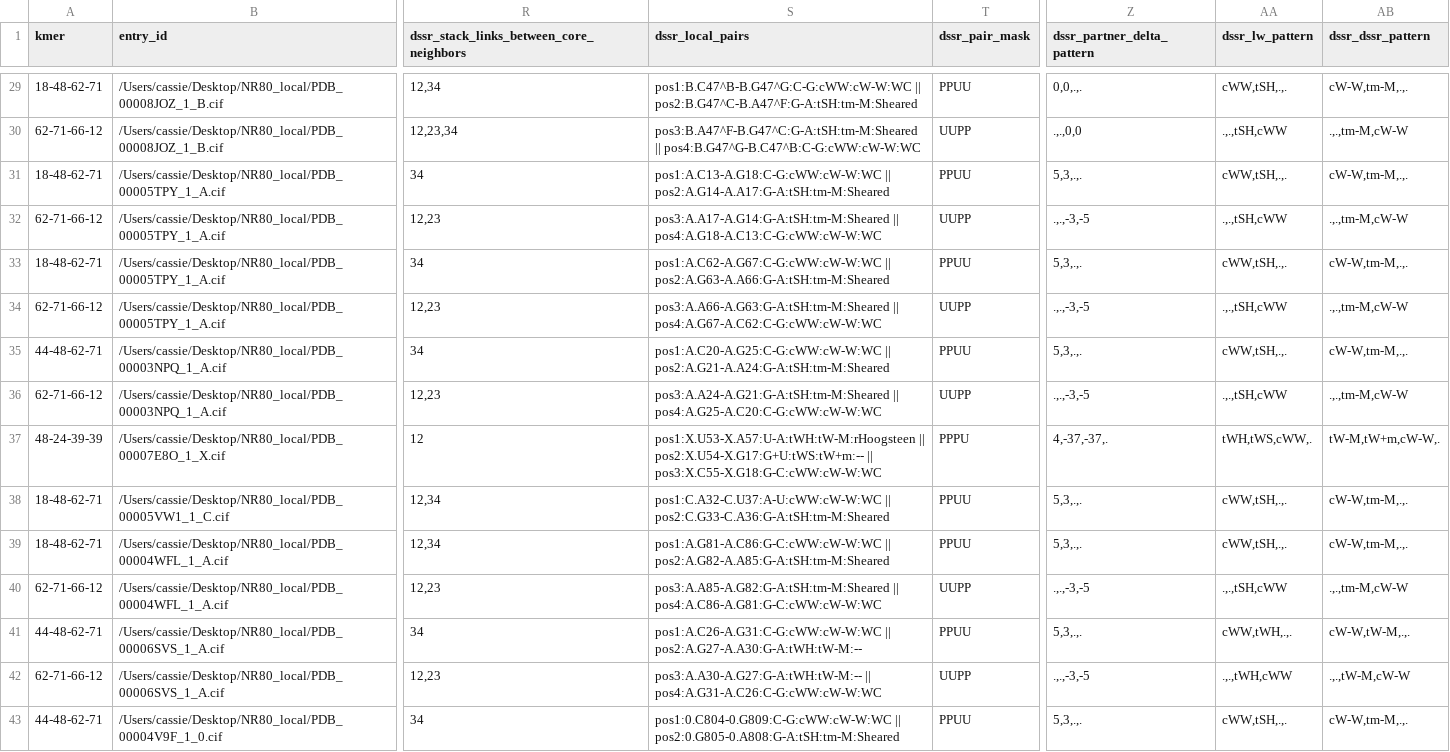
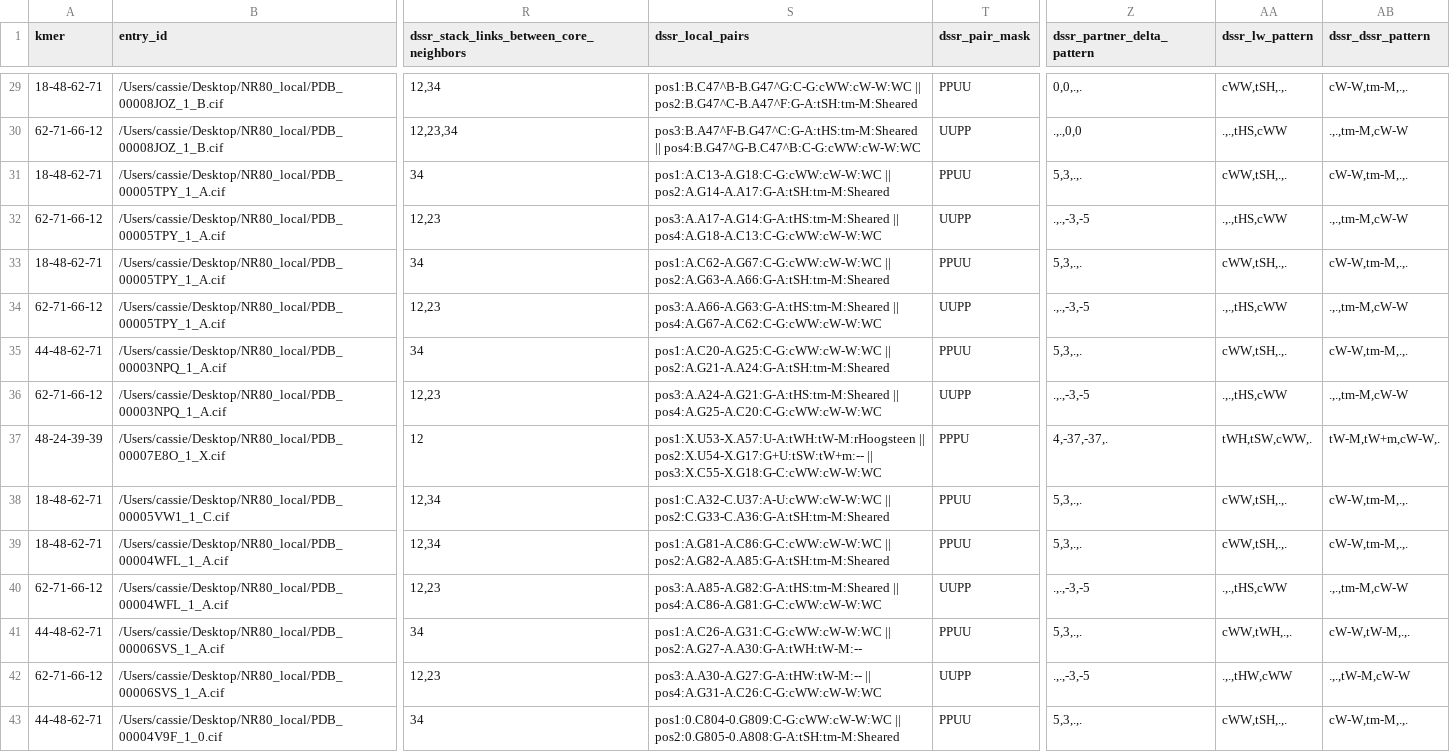
Before and after one commit to Cassie818/RFoldSearch-analysis, a TSV file: files/motifs/known_motif_core_dssr_pair_conservation_instances_production_new.tsv, drawn as a sheet; only a part is shown, gaps mark what is left out; the diff covers the shown part only; the diff names each change by its address in the sheet, - before the commit and + after, or states it on an @@ line.

Commit message:
Read DSSR labels from each token nucleotide and render Fig. 6F/G with ChimeraX

```diff
--- a/files/motifs/known_motif_core_dssr_pair_conservation_instances_production_new.tsv
+++ b/files/motifs/known_motif_core_dssr_pair_conservation_instances_production_new.tsv
-S30 (dssr_local_pairs): pos3:B.A47^F-B.G47^C:G-A:tSH:tm-M:Sheared || pos4:B.G47^G-B.C47^B:C-G:cWW:cW-W:WC
+S30 (dssr_local_pairs): pos3:B.A47^F-B.G47^C:G-A:tHS:tm-M:Sheared || pos4:B.G47^G-B.C47^B:C-G:cWW:cW-W:WC
-AA30 (dssr_lw_pattern): .,.,tSH,cWW
+AA30 (dssr_lw_pattern): .,.,tHS,cWW
-S32 (dssr_local_pairs): pos3:A.A17-A.G14:G-A:tSH:tm-M:Sheared || pos4:A.G18-A.C13:C-G:cWW:cW-W:WC
+S32 (dssr_local_pairs): pos3:A.A17-A.G14:G-A:tHS:tm-M:Sheared || pos4:A.G18-A.C13:C-G:cWW:cW-W:WC
-AA32 (dssr_lw_pattern): .,.,tSH,cWW
+AA32 (dssr_lw_pattern): .,.,tHS,cWW
-S34 (dssr_local_pairs): pos3:A.A66-A.G63:G-A:tSH:tm-M:Sheared || pos4:A.G67-A.C62:C-G:cWW:cW-W:WC
+S34 (dssr_local_pairs): pos3:A.A66-A.G63:G-A:tHS:tm-M:Sheared || pos4:A.G67-A.C62:C-G:cWW:cW-W:WC
-AA34 (dssr_lw_pattern): .,.,tSH,cWW
+AA34 (dssr_lw_pattern): .,.,tHS,cWW
-S36 (dssr_local_pairs): pos3:A.A24-A.G21:G-A:tSH:tm-M:Sheared || pos4:A.G25-A.C20:C-G:cWW:cW-W:WC
+S36 (dssr_local_pairs): pos3:A.A24-A.G21:G-A:tHS:tm-M:Sheared || pos4:A.G25-A.C20:C-G:cWW:cW-W:WC
-AA36 (dssr_lw_pattern): .,.,tSH,cWW
+AA36 (dssr_lw_pattern): .,.,tHS,cWW
-S37 (dssr_local_pairs): pos1:X.U53-X.A57:U-A:tWH:tW-M:rHoogsteen || pos2:X.U54-X.G17:G+U:tWS:tW+m:-- || pos3:X.C55-X.G18:G-C:cWW:cW-W:WC
+S37 (dssr_local_pairs): pos1:X.U53-X.A57:U-A:tWH:tW-M:rHoogsteen || pos2:X.U54-X.G17:G+U:tSW:tW+m:-- || pos3:X.C55-X.G18:G-C:cWW:cW-W:WC
-AA37 (dssr_lw_pattern): tWH,tWS,cWW,.
+AA37 (dssr_lw_pattern): tWH,tSW,cWW,.
-S40 (dssr_local_pairs): pos3:A.A85-A.G82:G-A:tSH:tm-M:Sheared || pos4:A.C86-A.G81:G-C:cWW:cW-W:WC
+S40 (dssr_local_pairs): pos3:A.A85-A.G82:G-A:tHS:tm-M:Sheared || pos4:A.C86-A.G81:G-C:cWW:cW-W:WC
-AA40 (dssr_lw_pattern): .,.,tSH,cWW
+AA40 (dssr_lw_pattern): .,.,tHS,cWW
-S42 (dssr_local_pairs): pos3:A.A30-A.G27:G-A:tWH:tW-M:-- || pos4:A.G31-A.C26:C-G:cWW:cW-W:WC
+S42 (dssr_local_pairs): pos3:A.A30-A.G27:G-A:tHW:tW-M:-- || pos4:A.G31-A.C26:C-G:cWW:cW-W:WC
-AA42 (dssr_lw_pattern): .,.,tWH,cWW
+AA42 (dssr_lw_pattern): .,.,tHW,cWW
```
Also changed, not shown: 68 edited cells elsewhere in this file, files/motifs/known_motif_core_dssr_pair_conservation_summary_production_new.tsv, files/motifs/overlapping_hairpin_44-48-62-71-66-12_instances.tsv, 30 other files.
